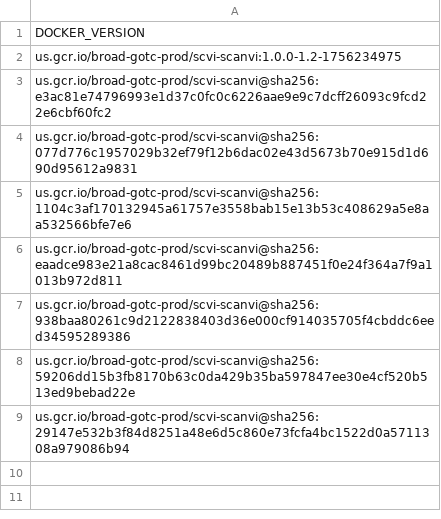
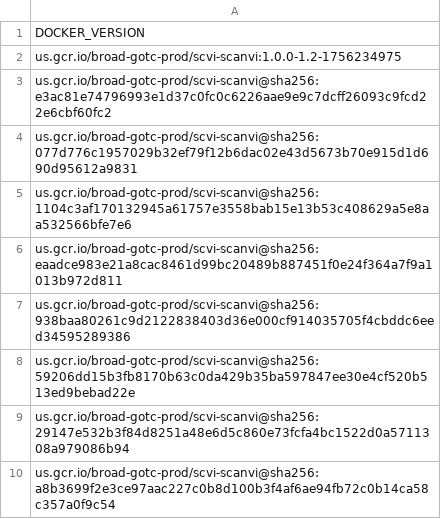
Before and after one commit to broadinstitute/warp-tools, a TSV file: 3rd-party-tools/scvi-scanvi/docker_versions.tsv, drawn as a sheet; the diff names each change by its address in the sheet, - before the commit and + after, or states it on an @@ line.

```diff
--- a/3rd-party-tools/scvi-scanvi/docker_versions.tsv
+++ b/3rd-party-tools/scvi-scanvi/docker_versions.tsv
+row 10: us.gcr.io/broad-gotc-prod/scvi-scanvi@sha256:a8b3699f2e3ce97aac227c0b8d100b3f4af6ae94fb72c0b14ca58c357a0f9c54
```
Also changed, not shown: 2 other files.
